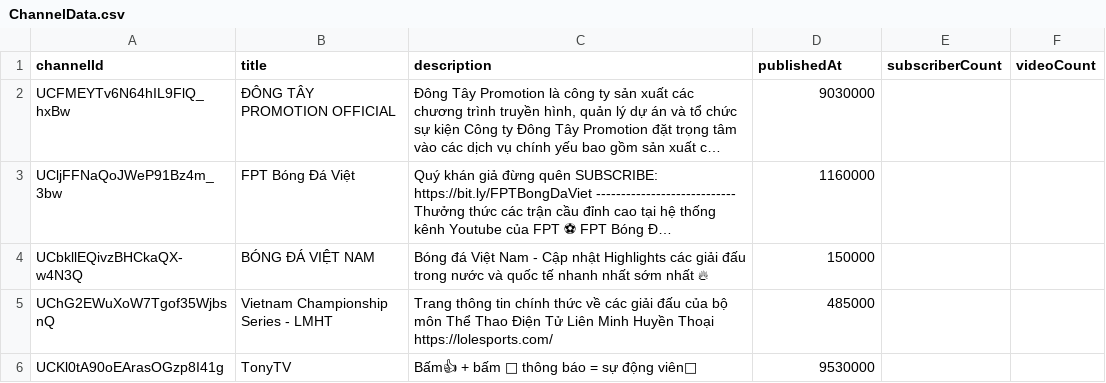
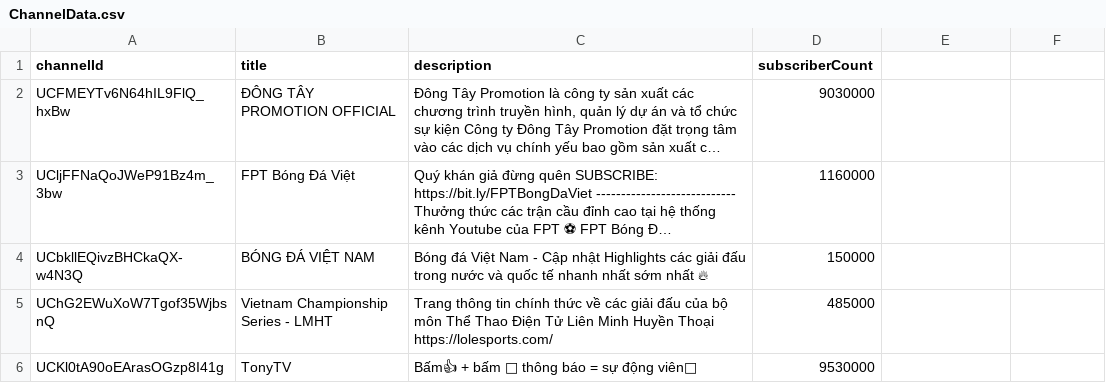
Before and after one commit to lofama/Khai-Pha-Du-Lieu-PTIT, a CSV file: Code_NM_Khai_pha_DL/ChannelData.csv, drawn as a sheet; only a part is shown; long unchanged cells end in …; the diff names each change by its address in the sheet, - before the commit and + after, or states it on an @@ line.

```diff
--- a/Code_NM_Khai_pha_DL/ChannelData.csv
+++ b/Code_NM_Khai_pha_DL/ChannelData.csv
-D1: publishedAt
+D1: subscriberCount
-E1: subscriberCount
+E1: (empty)
-F1: videoCount
+F1: (empty)
```
Also changed, not shown: 5 other files.
